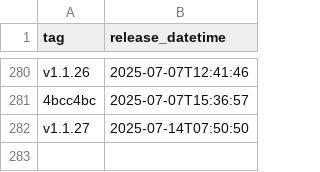
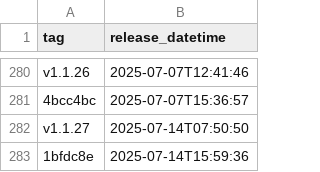
Before and after one commit to NHSDigital/eps-FHIR-validator-lambda, a CSV file: _data/dev_deployments.csv, drawn as a sheet; only a part is shown, gaps mark what is left out; the diff names each change by its address in the sheet, - before the commit and + after, or states it on an @@ line.

```diff
--- a/_data/dev_deployments.csv
+++ b/_data/dev_deployments.csv
+row 283: 1bfdc8e | 2025-07-14T15:59:36
```
Also changed, not shown: 1 other file.
